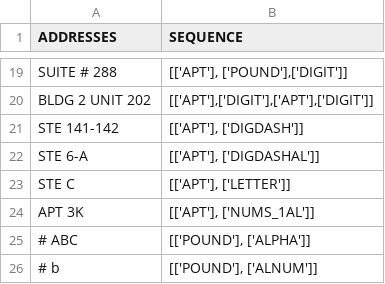
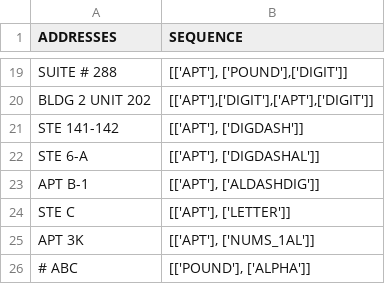
Before and after one commit to Niarfe/sandbox, a CSV file: data/address_suite.csv, drawn as a sheet; only a part is shown, gaps mark what is left out; the shorter side is filled out with more unchanged rows.

```diff
--- a/data/address_suite.csv
+++ b/data/address_suite.csv
@@ -22,2 +22,3 @@ STE 141-142,"[['APT'], ['DIGDASH']]"
 STE 6-A,"[['APT'], ['DIGDASHAL']]"
+APT B-1,"[['APT'], ['ALDASHDIG']]"
 STE C,"[['APT'], ['LETTER']]"
```
Also changed, not shown: data/address_bases.csv, 3 other files.
